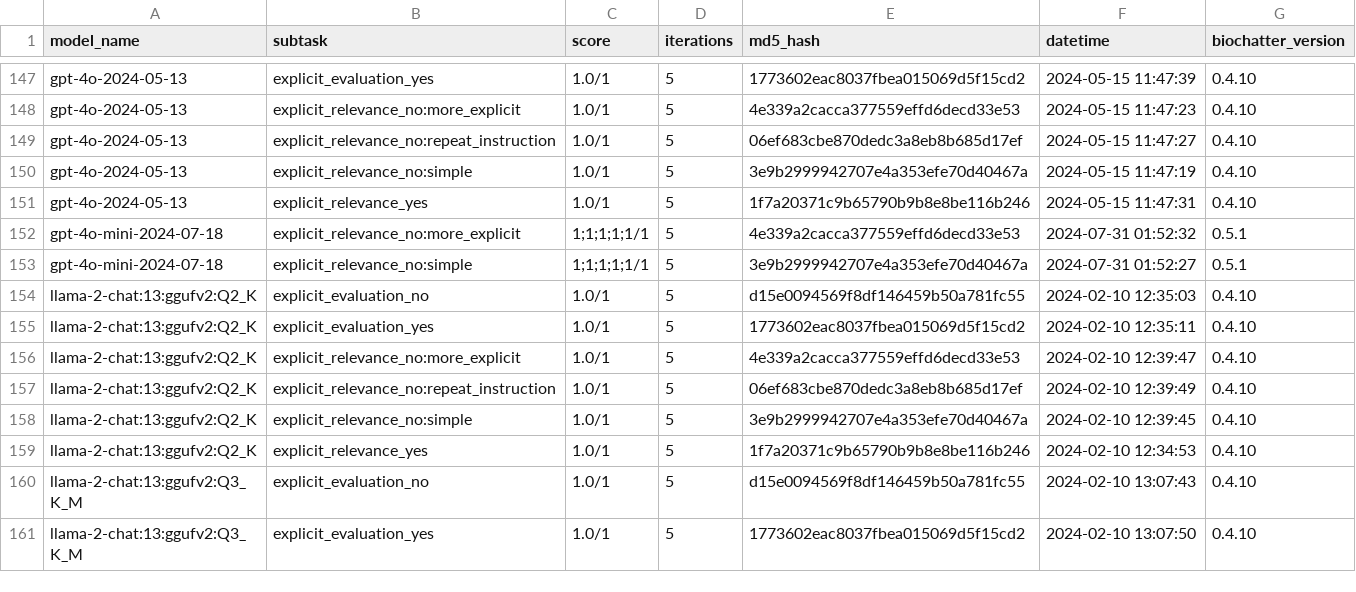
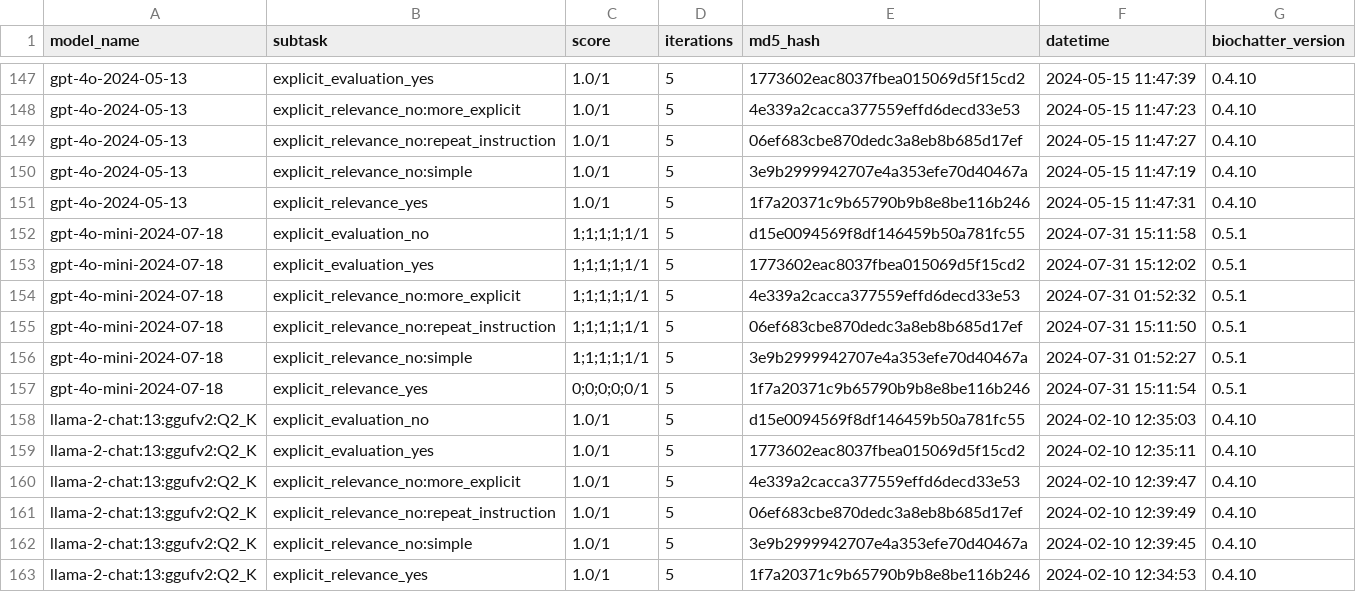
Before and after one commit to biocypher/biochatter, a CSV file: benchmark/results/explicit_relevance_of_single_fragments.csv, drawn as a sheet; only a part is shown, gaps mark what is left out; the shorter side is filled out with more unchanged rows.

Commit message:
run remaining benchmark tests

```diff
--- a/benchmark/results/explicit_relevance_of_single_fragments.csv
+++ b/benchmark/results/explicit_relevance_of_single_fragments.csv
@@ -151,4 +151,8 @@ gpt-4o-2024-05-13,explicit_relevance_no:simple,1.0/1,5,3e9b2999942707e4a353efe70
 gpt-4o-2024-05-13,explicit_relevance_yes,1.0/1,5,1f7a20371c9b65790b9b8e8be116b246,2024-05-15 11:47:31,0.4.10
+gpt-4o-mini-2024-07-18,explicit_evaluation_no,1;1;1;1;1/1,5,d15e0094569f8df146459b50a781fc55,2024-07-31 15:11:58,0.5.1
+gpt-4o-mini-2024-07-18,explicit_evaluation_yes,1;1;1;1;1/1,5,1773602eac8037fbea015069d5f15cd2,2024-07-31 15:12:02,0.5.1
 gpt-4o-mini-2024-07-18,explicit_relevance_no:more_explicit,1;1;1;1;1/1,5,4e339a2cacca377559effd6decd33e53,2024-07-31 01:52:32,0.5.1
+gpt-4o-mini-2024-07-18,explicit_relevance_no:repeat_instruction,1;1;1;1;1/1,5,06ef683cbe870dedc3a8eb8b685d17ef,2024-07-31 15:11:50,0.5.1
 gpt-4o-mini-2024-07-18,explicit_relevance_no:simple,1;1;1;1;1/1,5,3e9b2999942707e4a353efe70d40467a,2024-07-31 01:52:27,0.5.1
+gpt-4o-mini-2024-07-18,explicit_relevance_yes,0;0;0;0;0/1,5,1f7a20371c9b65790b9b8e8be116b246,2024-07-31 15:11:54,0.5.1
 llama-2-chat:13:ggufv2:Q2_K,explicit_evaluation_no,1.0/1,5,d15e0094569f8df146459b50a781fc55,2024-02-10 12:35:03,0.4.10
```
Also changed, not shown: benchmark/results/implicit_relevance_of_multiple_fragments.csv, 2 other files.
